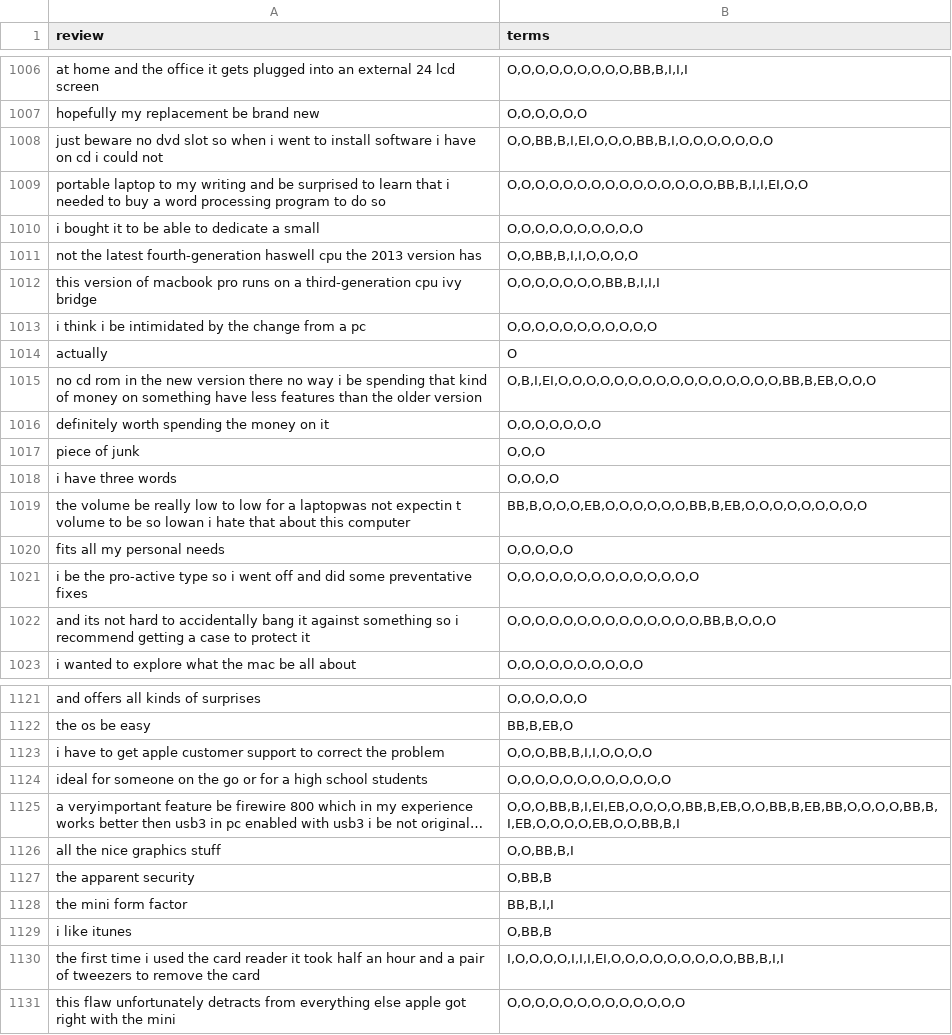
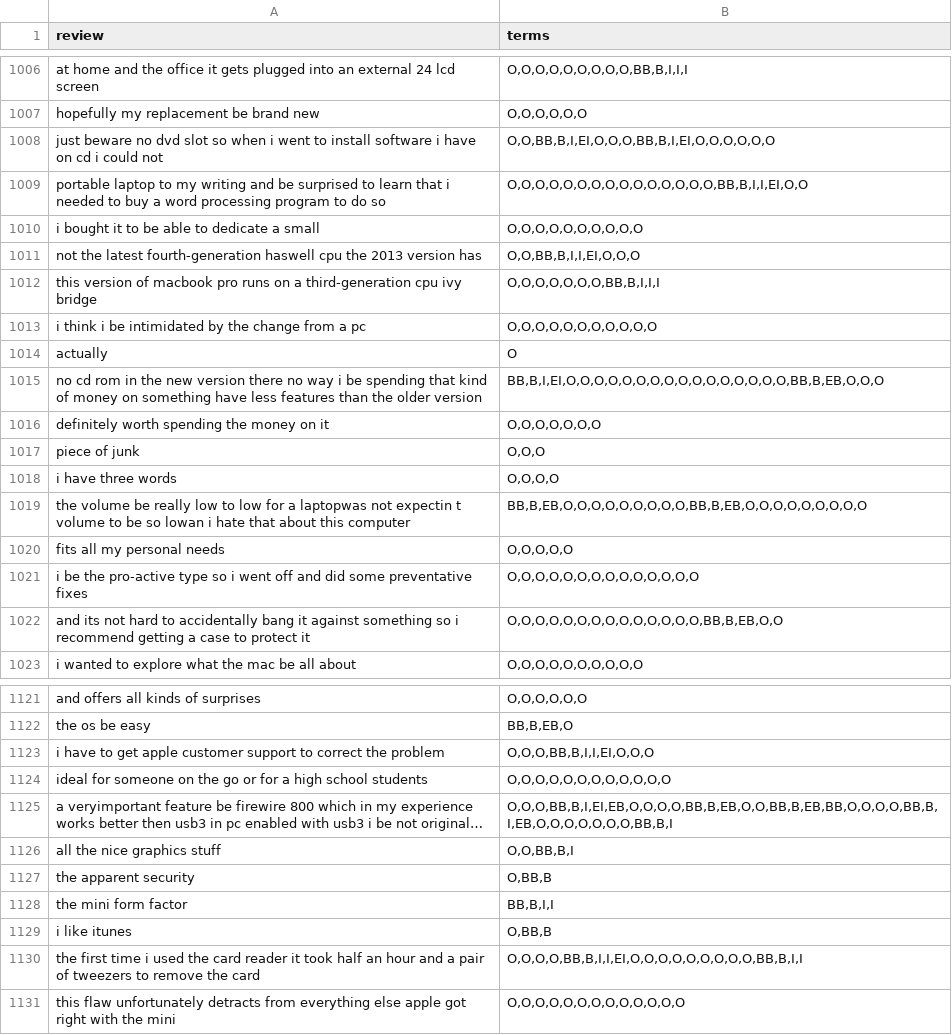
Before and after one commit to fhirschmann/ing_tutorials, a CSV file: aspect_term_extraction_with_crf/data/final_test.csv, drawn as a sheet; only a part is shown, gaps mark what is left out; long unchanged cells end in …; the diff covers the shown part only; the diff names each change by its address in the sheet, - before the commit and + after, or states it on an @@ line.

```diff
--- a/aspect_term_extraction_with_crf/data/final_test.csv
+++ b/aspect_term_extraction_with_crf/data/final_test.csv
-B1008 (terms): O,O,BB,B,I,EI,O,O,O,BB,B,I,O,O,O,O,O,O,O
+B1008 (terms): O,O,BB,B,I,EI,O,O,O,BB,B,I,EI,O,O,O,O,O,O
-B1011 (terms): O,O,BB,B,I,I,O,O,O,O
+B1011 (terms): O,O,BB,B,I,I,EI,O,O,O
-B1015 (terms): O,B,I,EI,O,O,O,O,O,O,O,O,O,O,O,O,O,O,O,O,BB,B,EB,O,O,O
+B1015 (terms): BB,B,I,EI,O,O,O,O,O,O,O,O,O,O,O,O,O,O,O,O,BB,B,EB,O,O,O
-B1019 (terms): BB,B,O,O,O,EB,O,O,O,O,O,O,BB,B,EB,O,O,O,O,O,O,O,O,O
+B1019 (terms): BB,B,EB,O,O,O,O,O,O,O,O,O,BB,B,EB,O,O,O,O,O,O,O,O,O
-B1022 (terms): O,O,O,O,O,O,O,O,O,O,O,O,O,O,BB,B,O,O,O
+B1022 (terms): O,O,O,O,O,O,O,O,O,O,O,O,O,O,BB,B,EB,O,O
-B1123 (terms): O,O,O,BB,B,I,I,O,O,O,O
+B1123 (terms): O,O,O,BB,B,I,I,EI,O,O,O
-B1125 (terms): O,O,O,BB,B,I,EI,EB,O,O,O,O,BB,B,EB,O,O,BB,B,EB,BB,O,O,O,O,BB,B,I,EB,O,O,O,O,EB,O,O,BB,B,I
+B1125 (terms): O,O,O,BB,B,I,EI,EB,O,O,O,O,BB,B,EB,O,O,BB,B,EB,BB,O,O,O,O,BB,B,I,EB,O,O,O,O,O,O,O,BB,B,I
-B1130 (terms): I,O,O,O,O,I,I,I,EI,O,O,O,O,O,O,O,O,O,BB,B,I,I
+B1130 (terms): O,O,O,O,BB,B,I,I,EI,O,O,O,O,O,O,O,O,O,BB,B,I,I
```
Also changed, not shown: 43 edited cells elsewhere in this file, aspect_term_extraction_with_crf/data/final_train.csv.
